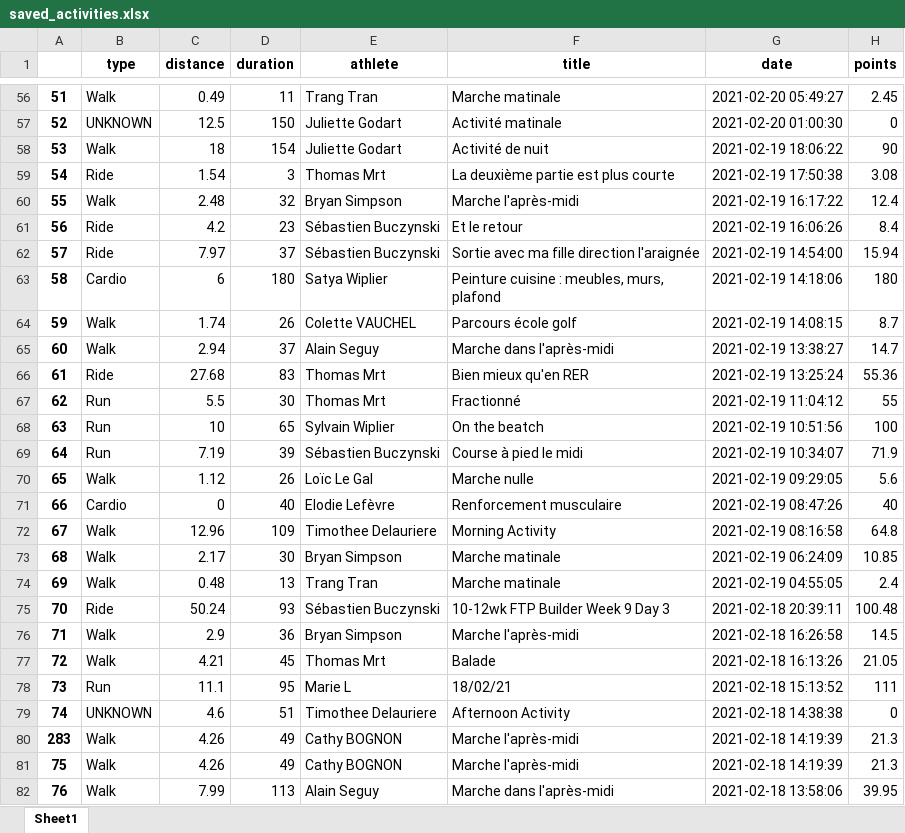
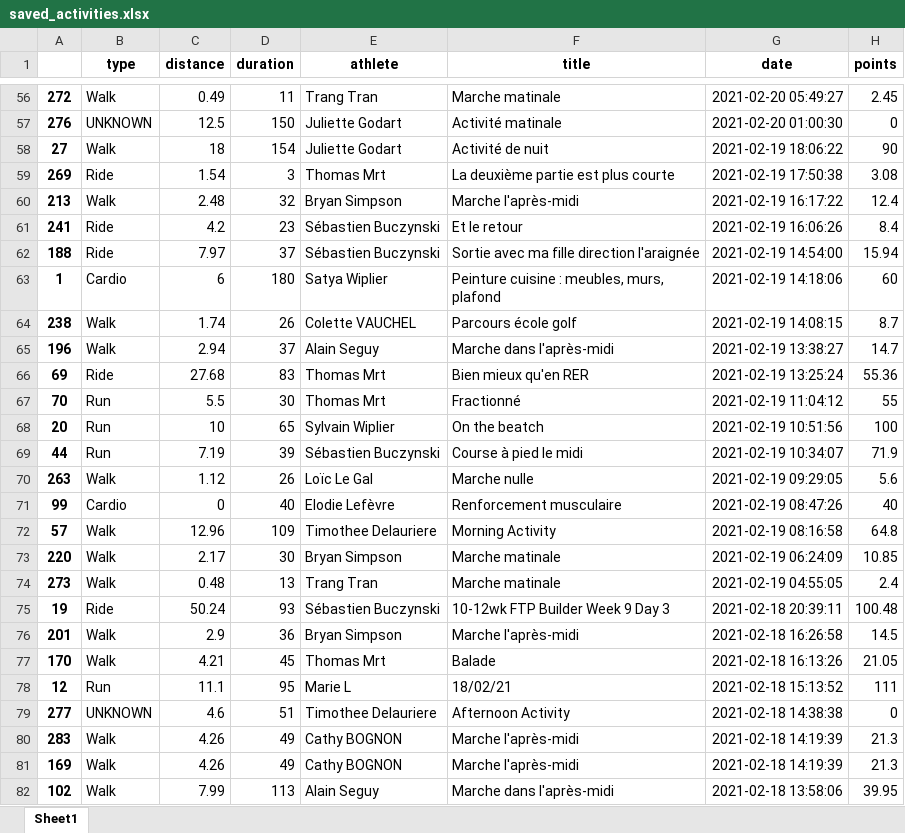
Before and after one commit to bcmb78/bcmb-site-hugo, an Excel workbook: content/defi/saved_activities.xlsx, sheet Sheet1, drawn as a sheet; only a part is shown, gaps mark what is left out; values as stored, in another font and other column widths than the file's, no borders; the diff covers the shown part only; the diff names each change by its address in the sheet, - before the commit and + after, or states it on an @@ line.

```diff
--- a/content/defi/saved_activities.xlsx (sheet Sheet1)
+++ b/content/defi/saved_activities.xlsx (sheet Sheet1)
-A56: 51
+A56: 272
-A57: 52
+A57: 276
-A58: 53
+A58: 27
-A59: 54
+A59: 269
-A60: 55
+A60: 213
-A61: 56
+A61: 241
-A62: 57
+A62: 188
-A63: 58
+A63: 1
-H63 (points): 180
+H63 (points): 60
-A64: 59
+A64: 238
-A65: 60
+A65: 196
-A66: 61
+A66: 69
-A67: 62
+A67: 70
-A68: 63
+A68: 20
-A69: 64
+A69: 44
-A70: 65
+A70: 263
-A71: 66
+A71: 99
-A72: 67
+A72: 57
-A73: 68
+A73: 220
-A74: 69
+A74: 273
-A75: 70
+A75: 19
-A76: 71
+A76: 201
-A77: 72
+A77: 170
-A78: 73
+A78: 12
-A79: 74
+A79: 277
-A81: 75
+A81: 169
-A82: 76
+A82: 102
```
Also changed, not shown: 1 added row, 1 removed row and 253 edited cells elsewhere in this sheet, content/defi/equipes.xlsx, 3 other files.
